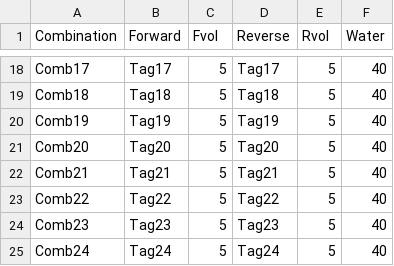
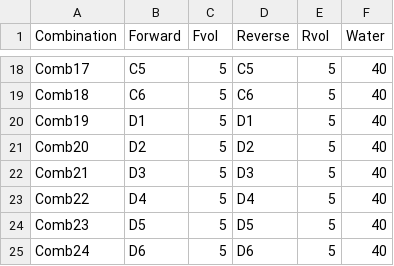
Before and after one commit to anttonalberdi/EvoGenOT, a CSV file: Primer_mixes/primer_mixing_v1_map.csv, drawn as a sheet; only a part is shown, gaps mark what is left out; the diff covers the shown part only; the diff names each change by its address in the sheet, - before the commit and + after, or states it on an @@ line.

```diff
--- a/Primer_mixes/primer_mixing_v1_map.csv
+++ b/Primer_mixes/primer_mixing_v1_map.csv
-B18 (Forward): Tag17
+B18 (Forward): C5
-D18 (Reverse): Tag17
+D18 (Reverse): C5
-B19 (Forward): Tag18
+B19 (Forward): C6
-D19 (Reverse): Tag18
+D19 (Reverse): C6
-B20 (Forward): Tag19
+B20 (Forward): D1
-D20 (Reverse): Tag19
+D20 (Reverse): D1
-B21 (Forward): Tag20
+B21 (Forward): D2
-D21 (Reverse): Tag20
+D21 (Reverse): D2
-B22 (Forward): Tag21
+B22 (Forward): D3
-D22 (Reverse): Tag21
+D22 (Reverse): D3
-B23 (Forward): Tag22
+B23 (Forward): D4
-D23 (Reverse): Tag22
+D23 (Reverse): D4
-B24 (Forward): Tag23
+B24 (Forward): D5
-D24 (Reverse): Tag23
+D24 (Reverse): D5
-B25 (Forward): Tag24
+B25 (Forward): D6
-D25 (Reverse): Tag24
+D25 (Reverse): D6
```
Also changed, not shown: 32 edited cells elsewhere in this file, 1 other file.
